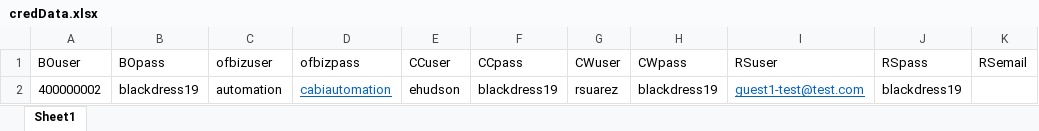
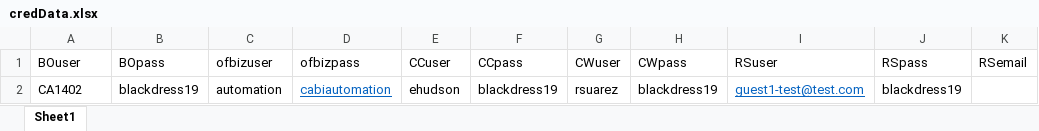
Before and after one commit to vishallamba25/cabi, an Excel workbook: KatalonProjects/credData.xlsx, sheet Sheet1, drawn as a sheet; values as stored, in another font and other column widths than the file's, no borders; the diff names each change by its address in the sheet, - before the commit and + after, or states it on an @@ line.

```diff
--- a/KatalonProjects/credData.xlsx (sheet Sheet1)
+++ b/KatalonProjects/credData.xlsx (sheet Sheet1)
-A2 (BOuser): 400000002
+A2 (BOuser): CA1402
```
Also changed, not shown: KatalonProjects/envtData.xlsx, KatalonProjects/miscData.xlsx, 36 other files.
